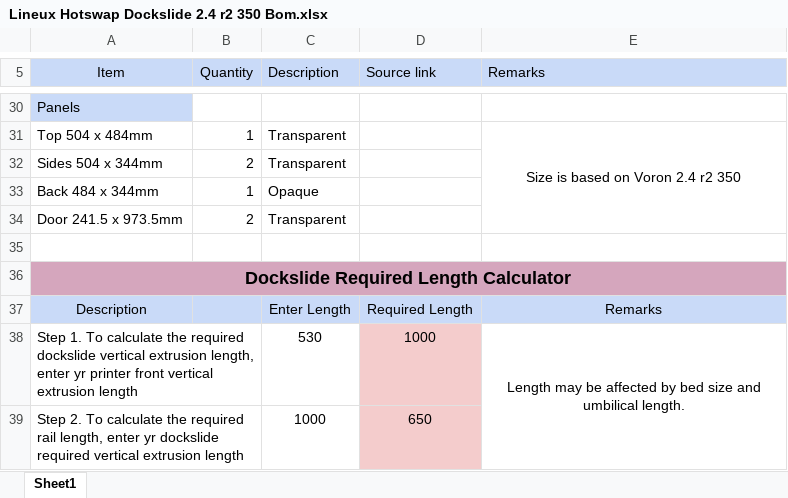
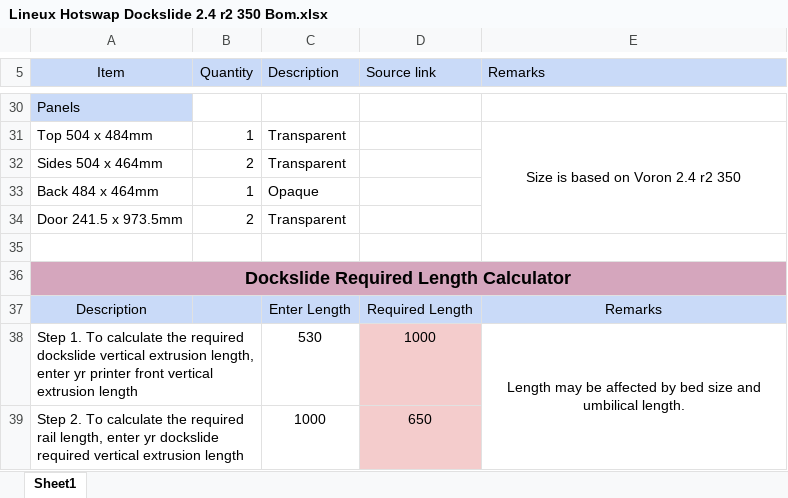
Before and after one commit to 3dfiyMyLife/Lineux-Hotswap, an Excel workbook: BOM/Lineux Hotswap Dockslide 2.4 r2 350 Bom.xlsx, sheet Sheet1, drawn as a sheet; only a part is shown, gaps mark what is left out; values as stored, in another font and other column widths than the file's, no borders; charts and pictures not drawn; the diff names each change by its address in the sheet, - before the commit and + after, or states it on an @@ line.

Commit message:
Updated panels size and bom for dockslide
Updated panels size and bom for dockslide

```diff
--- a/BOM/Lineux Hotswap Dockslide 2.4 r2 350 Bom.xlsx (sheet Sheet1)
+++ b/BOM/Lineux Hotswap Dockslide 2.4 r2 350 Bom.xlsx (sheet Sheet1)
-A32 (Item): Sides 504 x 344mm
+A32 (Item): Sides 504 x 464mm
-A33 (Item): Back 484 x 344mm
+A33 (Item): Back 484 x 464mm
```
Also changed, not shown: BOM/Lineux Hotswap Dockslide Vzbot 330 Bom.xlsx, 6 other files.
